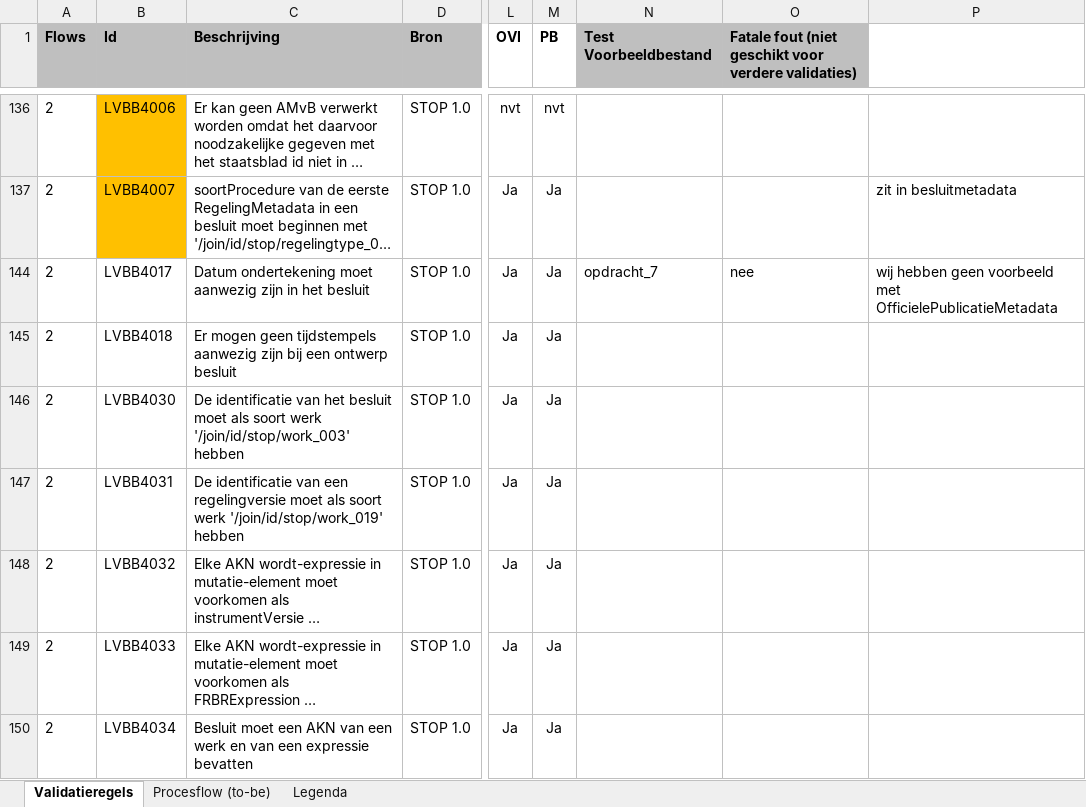
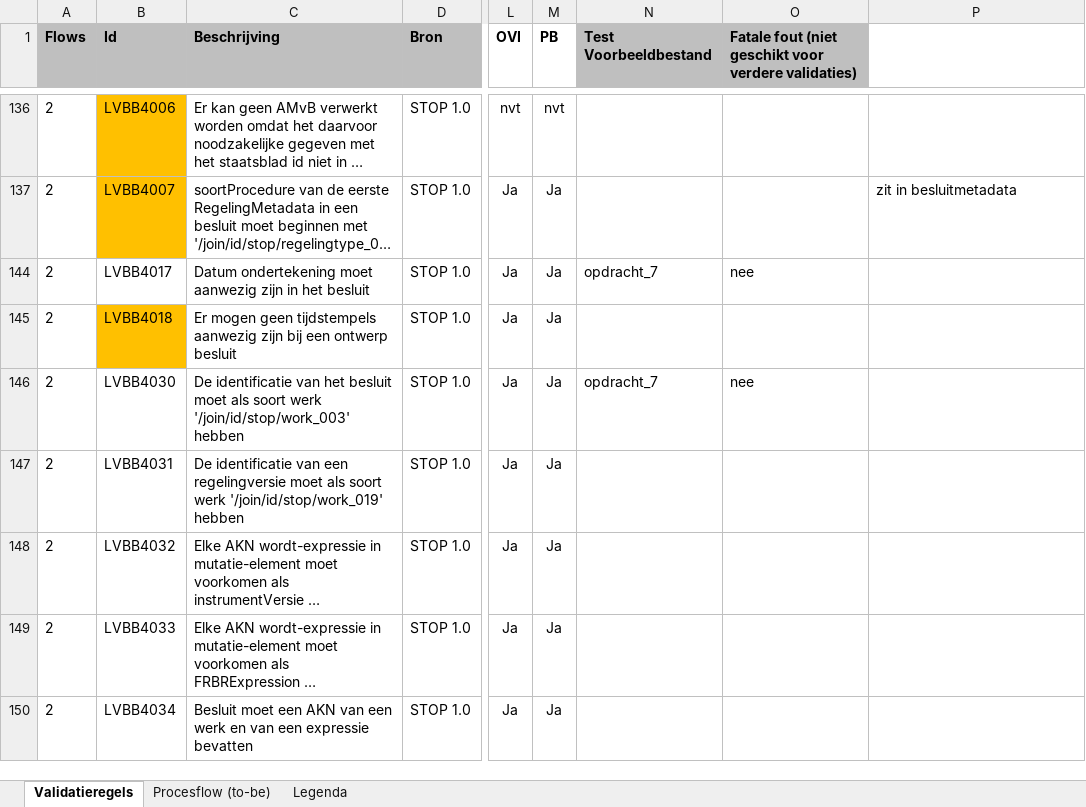
Before and after one commit to Geonovum/xml_validatietestcontent, an Excel workbook: 1.0.4-rc/Kopie van 20201005_1057 - Validatiematrix 1 (version 1).xlsx, sheet Validatieregels, drawn as a sheet; only a part is shown, gaps mark what is left out; long unchanged cells end in …; values as stored, in another font and other column widths than the file's, no borders; conditional formats not drawn; the diff names each change by its address in the sheet, - before the commit and + after, or states it on an @@ line.

Commit message:
LVBB4030

```diff
--- a/1.0.4-rc/Kopie van 20201005_1057 - Validatiematrix 1 (version 1).xlsx (sheet Validatieregels)
+++ b/1.0.4-rc/Kopie van 20201005_1057 - Validatiematrix 1 (version 1).xlsx (sheet Validatieregels)
-P144: wij hebben geen voorbeeld met OfficielePublicatieMetadata
+P144: (empty)
-B145 fill: none
+B145 fill: #FFC000
-N146 (Test Voorbeeldbestand): (empty)
+N146 (Test Voorbeeldbestand): opdracht_7
-O146: (empty)
+O146: nee
```
